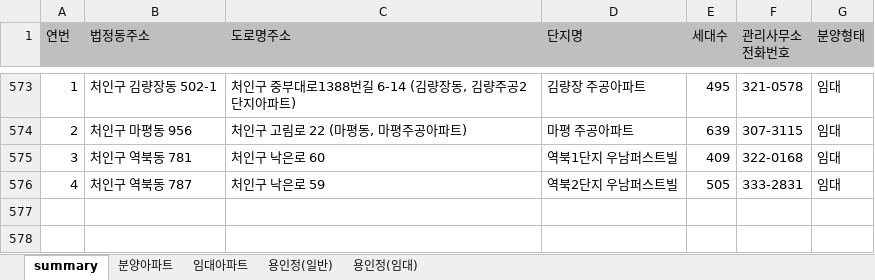
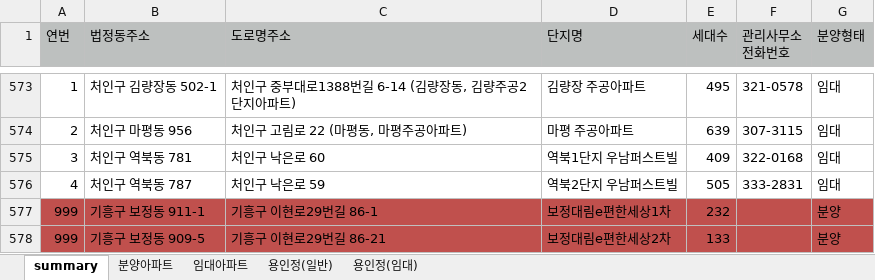
Before and after one commit to iamjino/tanimaul, an Excel workbook: conf/용인시 공동주택 현황.xlsx, sheet summary, drawn as a sheet; only a part is shown, gaps mark what is left out; values as stored, in another font and other column widths than the file's, no borders; the diff names each change by its address in the sheet, - before the commit and + after, or states it on an @@ line.

Commit message:
용인시 통리반 관할구역 표에 단지명 추가 - 관할구역에서 법정동주소 추출 - "공동주택 현황.xlsx"에서 주소 정보를 이용하여 단지명 추출 - 관할구역에 지번이 없거나 오류인 경우 처리

```diff
--- a/conf/용인시 공동주택 현황.xlsx (sheet summary)
+++ b/conf/용인시 공동주택 현황.xlsx (sheet summary)
+row 577: 999 | 기흥구 보정동 911-1 | 기흥구 이현로29번길 86-1 | 보정대림e편한세상1차 | 232 |  | 분양
+row 578: 999 | 기흥구 보정동 909-5 | 기흥구 이현로29번길 86-21 | 보정대림e편한세상2차 | 133 |  | 분양
```
Also changed, not shown: 4 other files.
